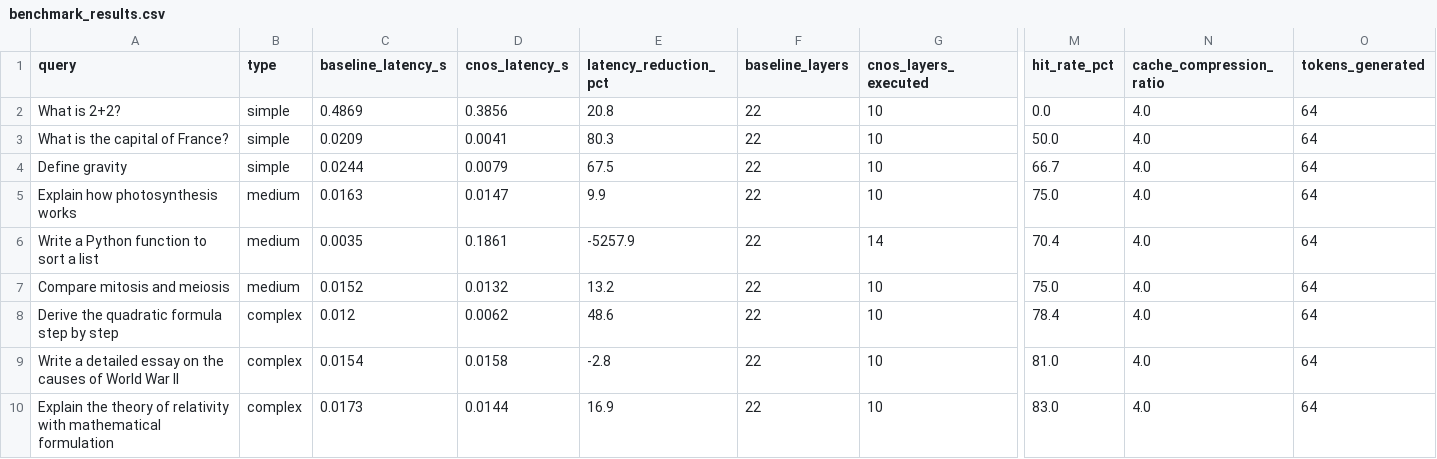
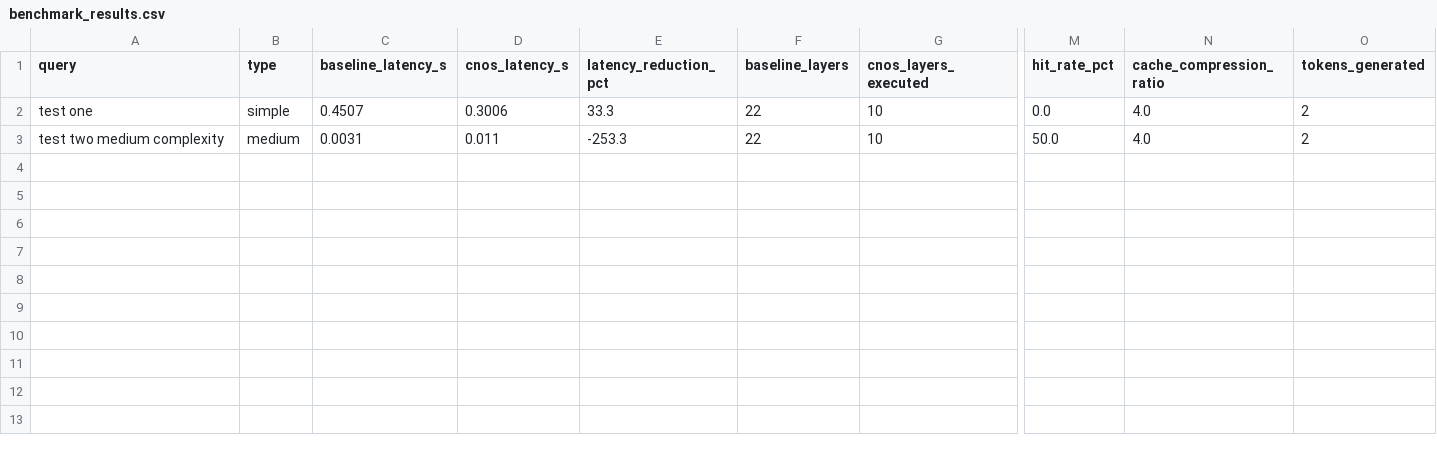
Before and after one commit to ajayduraisamy/CNOS, a CSV file: prototypes/integration_engine/output/benchmark_results.csv, drawn as a sheet; only a part is shown, gaps mark what is left out; rows hold the shown columns only; the diff names each change by its address in the sheet, - before the commit and + after, or states it on an @@ line.

Commit message:
real_benchmarks

```diff
--- a/prototypes/integration_engine/output/benchmark_results.csv
+++ b/prototypes/integration_engine/output/benchmark_results.csv
-A2 (query): What is 2+2?
+A2 (query): test one
-C2 (baseline_latency_s): 0.4869
+C2 (baseline_latency_s): 0.4507
-D2 (cnos_latency_s): 0.3856
+D2 (cnos_latency_s): 0.3006
-E2 (latency_reduction_pct): 20.8
+E2 (latency_reduction_pct): 33.3
-O2:O3 (tokens_generated): 64
+O2:O3 (tokens_generated): 2
-A3 (query): What is the capital of France?
+A3 (query): test two medium complexity
-B3 (type): simple
+B3 (type): medium
-C3 (baseline_latency_s): 0.0209
+C3 (baseline_latency_s): 0.0031
-D3 (cnos_latency_s): 0.0041
+D3 (cnos_latency_s): 0.011
-E3 (latency_reduction_pct): 80.3
+E3 (latency_reduction_pct): -253.3
-row 4: Define gravity | simple | 0.0244 | 0.0079 | 67.5 | 22 | 10 | 66.7 | 4.0 | 64
-row 5: Explain how photosynthesis works | medium | 0.0163 | 0.0147 | 9.9 | 22 | 10 | 75.0 | 4.0 | 64
-row 6: Write a Python function to sort a list | medium | 0.0035 | 0.1861 | -5257.9 | 22 | 14 | 70.4 | 4.0 | 64
-row 7: Compare mitosis and meiosis | medium | 0.0152 | 0.0132 | 13.2 | 22 | 10 | 75.0 | 4.0 | 64
-row 8: Derive the quadratic formula step by step | complex | 0.012 | 0.0062 | 48.6 | 22 | 10 | 78.4 | 4.0 | 64
-row 9: Write a detailed essay on the causes of World War II | complex | 0.0154 | 0.0158 | -2.8 | 22 | 10 | 81.0 | 4.0 | 64
-row 10: Explain the theory of relativity with mathematical formulation | complex | 0.0173 | 0.0144 | 16.9 | 22 | 10 | 83.0 | 4.0 | 64
```
Also changed, not shown: 14 other files.
